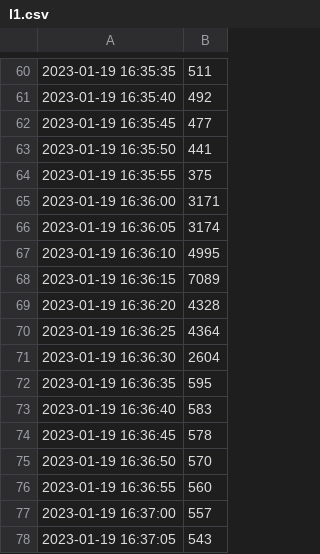
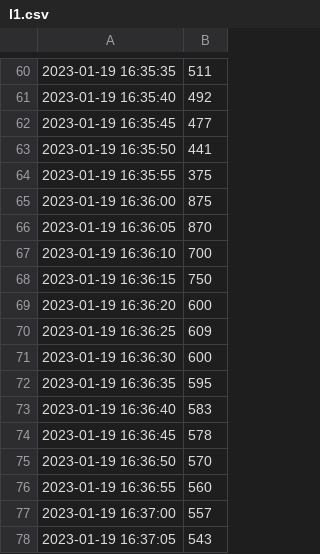
Before and after one commit to MazenEzzeddine/grahresults, a CSV file: datanyc177/l1.csv, drawn as a sheet; only a part is shown, gaps mark what is left out.

```diff
--- a/datanyc177/l1.csv
+++ b/datanyc177/l1.csv
@@ -64,9 +64,9 @@
 2023-01-19 16:35:55,375
-2023-01-19 16:36:00,3171
-2023-01-19 16:36:05,3174
-2023-01-19 16:36:10,4995
-2023-01-19 16:36:15,7089
-2023-01-19 16:36:20,4328
-2023-01-19 16:36:25,4364
-2023-01-19 16:36:30,2604
+2023-01-19 16:36:00,875
+2023-01-19 16:36:05,870
+2023-01-19 16:36:10,700
+2023-01-19 16:36:15,750
+2023-01-19 16:36:20,600
+2023-01-19 16:36:25,609
+2023-01-19 16:36:30,600
 2023-01-19 16:36:35,595
```
Also changed, not shown: 9 other files.
